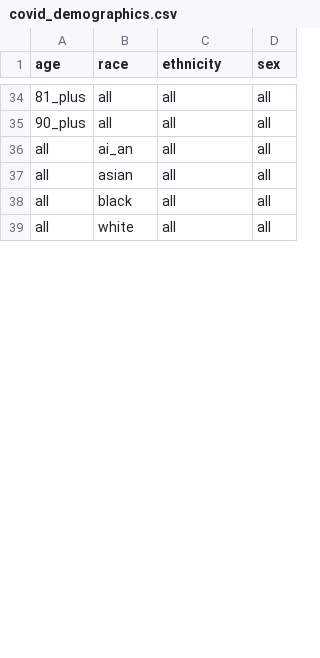
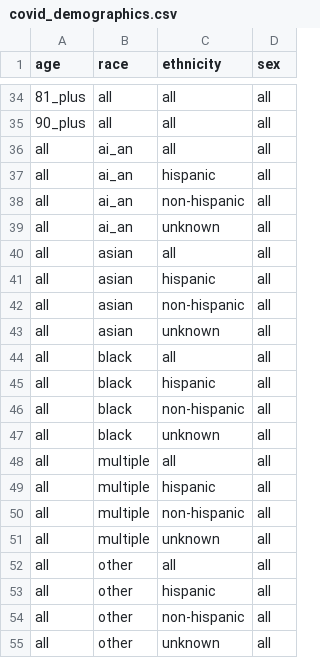
Before and after one commit to act-now-coalition/can-scrapers, a CSV file: can_tools/bootstrap_data/covid_demographics.csv, drawn as a sheet; only a part is shown, gaps mark what is left out; the shorter side is filled out with more unchanged rows; the diff covers the shown part only; the diff names each change by its address in the sheet, - before the commit and + after, or states it on an @@ line.

```diff
--- a/can_tools/bootstrap_data/covid_demographics.csv
+++ b/can_tools/bootstrap_data/covid_demographics.csv
+row 37: all | ai_an | hispanic | all
+row 38: all | ai_an | non-hispanic | all
+row 39: all | ai_an | unknown | all
+row 41: all | asian | hispanic | all
+row 42: all | asian | non-hispanic | all
+row 43: all | asian | unknown | all
+row 45: all | black | hispanic | all
+row 46: all | black | non-hispanic | all
+row 47: all | black | unknown | all
+row 48: all | multiple | all | all
+row 49: all | multiple | hispanic | all
+row 50: all | multiple | non-hispanic | all
+row 51: all | multiple | unknown | all
+row 53: all | other | hispanic | all
+row 54: all | other | non-hispanic | all
+row 55: all | other | unknown | all
```
Also changed, not shown: 11 added rows, 2 moved rows and 4 edited cells elsewhere in this file, 6 other files.
